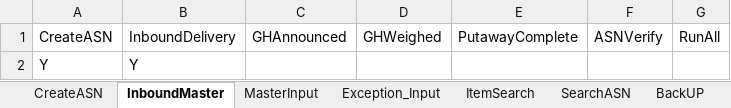
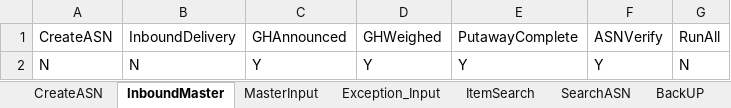
Before and after one commit to Vino0585/Nike, an Excel workbook: J30/Input_files/WorkSheet.xlsx, sheet InboundMaster, drawn as a sheet; values as stored, in another font and other column widths than the file's, no borders; removed rows and columns are numbered as before the commit, all else as after; the diff names each change by its address in the sheet, - before the commit and + after, or states it on an @@ line.

```diff
--- a/J30/Input_files/WorkSheet.xlsx (sheet InboundMaster)
+++ b/J30/Input_files/WorkSheet.xlsx (sheet InboundMaster)
-row 2: Y | Y
+row 2: N | N | Y | Y | Y | Y | N
```
Also changed, not shown: sheet ItemSearch, sheet Exception_Input, sheet MasterInput, sheet CreateASN, J30/Output_files/ASN_Creation_Report.xlsx, J30/Output_files/MHE_Journal_Inbound_results.xlsx, 3 other files.
